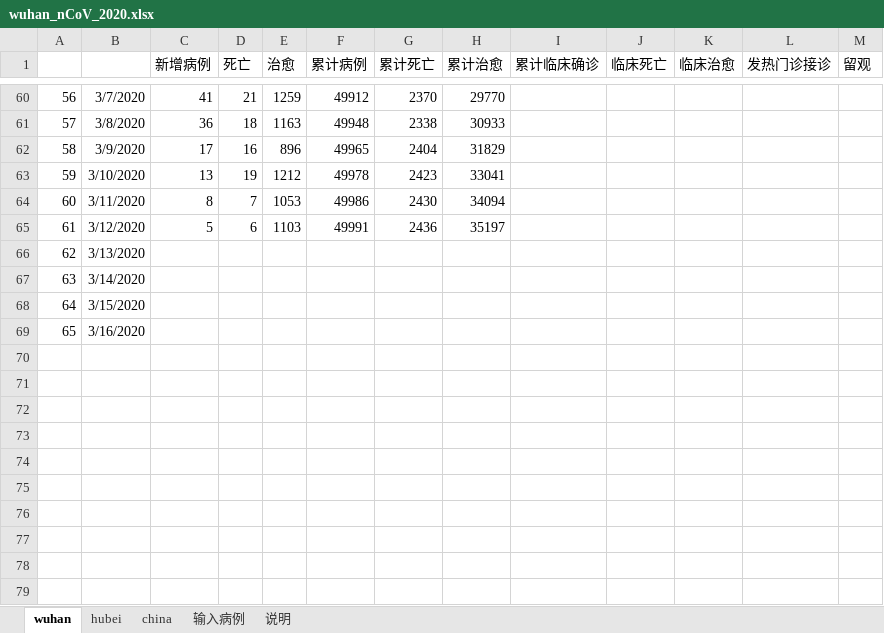
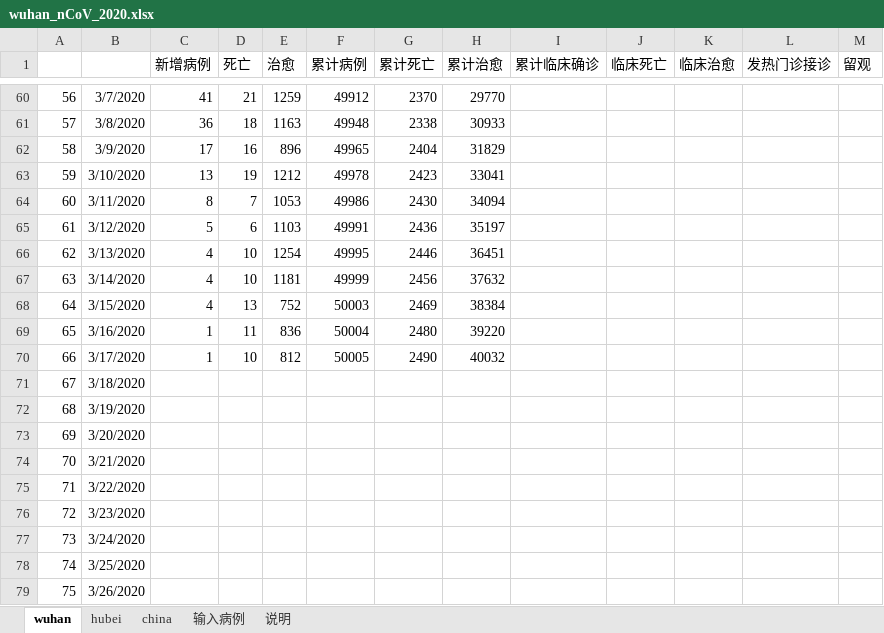
Before and after one commit to 3082455059/nCoV-SIR, an Excel workbook: wuhan_nCoV_2020.xlsx, sheet wuhan, drawn as a sheet; only a part is shown, gaps mark what is left out; values as stored, in another font and other column widths than the file's, no borders; the diff names each change by its address in the sheet, - before the commit and + after, or states it on an @@ line.

```diff
--- a/wuhan_nCoV_2020.xlsx (sheet wuhan)
+++ b/wuhan_nCoV_2020.xlsx (sheet wuhan)
-C66:C68 (新增病例): (empty)
+C66:C68 (新增病例): 4
-D66:D67 (死亡): (empty)
+D66:D67 (死亡): 10
-E66 (治愈): (empty)
+E66 (治愈): 1254
-F66 (累计病例): (empty)
+F66 (累计病例): 49995
-G66 (累计死亡): (empty)
+G66 (累计死亡): 2446
-H66 (累计治愈): (empty)
+H66 (累计治愈): 36451
-E67 (治愈): (empty)
+E67 (治愈): 1181
-F67 (累计病例): (empty)
+F67 (累计病例): 49999
-G67 (累计死亡): (empty)
+G67 (累计死亡): 2456
-H67 (累计治愈): (empty)
+H67 (累计治愈): 37632
-D68 (死亡): (empty)
+D68 (死亡): 13
-E68 (治愈): (empty)
+E68 (治愈): 752
-F68 (累计病例): (empty)
+F68 (累计病例): 50003
-G68 (累计死亡): (empty)
+G68 (累计死亡): 2469
-H68 (累计治愈): (empty)
+H68 (累计治愈): 38384
-C69 (新增病例): (empty)
+C69 (新增病例): 1
-D69 (死亡): (empty)
+D69 (死亡): 11
-E69 (治愈): (empty)
+E69 (治愈): 836
-F69 (累计病例): (empty)
+F69 (累计病例): 50004
-G69 (累计死亡): (empty)
+G69 (累计死亡): 2480
-H69 (累计治愈): (empty)
+H69 (累计治愈): 39220
+row 70: 66 | 3/17/2020 | 1 | 10 | 812 | 50005 | 2490 | 40032
+row 71: 67 | 3/18/2020
+row 72: 68 | 3/19/2020
+row 73: 69 | 3/20/2020
+row 74: 70 | 3/21/2020
+row 75: 71 | 3/22/2020
+row 76: 72 | 3/23/2020
+row 77: 73 | 3/24/2020
+row 78: 74 | 3/25/2020
+row 79: 75 | 3/26/2020
```
Also changed, not shown: sheet hubei, sheet china, sheet 输入病例.
